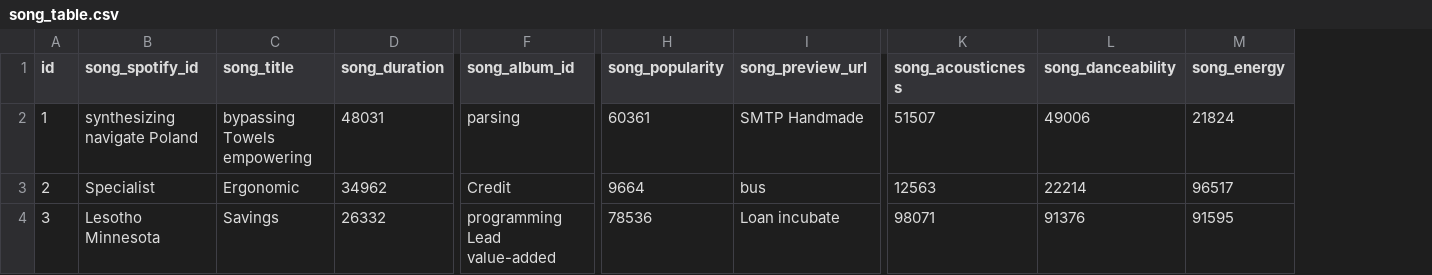
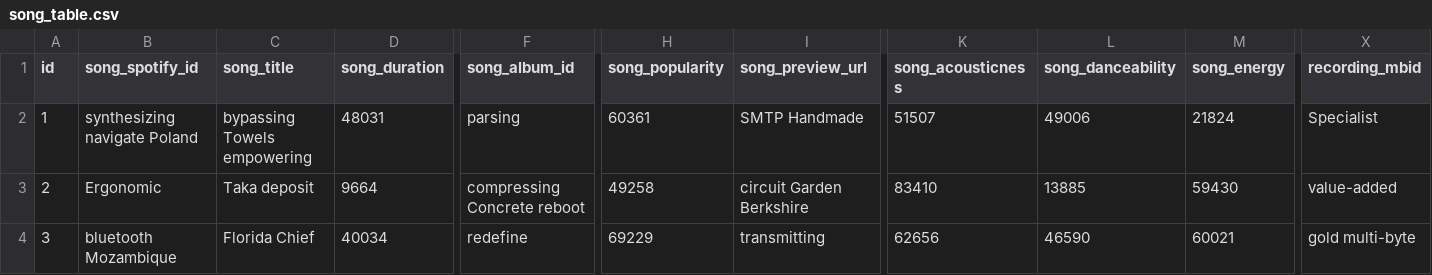
Before and after one commit to dcsp3/lowertones, a CSV file: src/main/resources/config/liquibase/fake-data/song_table.csv, drawn as a sheet; only a part is shown, gaps mark what is left out; the diff covers the shown part only; the diff names each change by its address in the sheet, - before the commit and + after, or states it on an @@ line.

```diff
--- a/src/main/resources/config/liquibase/fake-data/song_table.csv
+++ b/src/main/resources/config/liquibase/fake-data/song_table.csv
+column X (recording_mbid), rows 2-4: Specialist | value-added | gold multi-byte
-B3 (song_spotify_id): Specialist
+B3 (song_spotify_id): Ergonomic
-C3 (song_title): Ergonomic
+C3 (song_title): Taka deposit
-D3 (song_duration): 34962
+D3 (song_duration): 9664
-F3 (song_album_id): Credit
+F3 (song_album_id): compressing Concrete reboot
-H3 (song_popularity): 9664
+H3 (song_popularity): 49258
-I3 (song_preview_url): bus
+I3 (song_preview_url): circuit Garden Berkshire
-K3 (song_acousticness): 12563
+K3 (song_acousticness): 83410
-L3 (song_danceability): 22214
+L3 (song_danceability): 13885
-M3 (song_energy): 96517
+M3 (song_energy): 59430
-B4 (song_spotify_id): Lesotho Minnesota
+B4 (song_spotify_id): bluetooth Mozambique
-C4 (song_title): Savings
+C4 (song_title): Florida Chief
-D4 (song_duration): 26332
+D4 (song_duration): 40034
-F4 (song_album_id): programming Lead value-added
+F4 (song_album_id): redefine
-H4 (song_popularity): 78536
+H4 (song_popularity): 69229
-I4 (song_preview_url): Loan incubate
+I4 (song_preview_url): transmitting
-K4 (song_acousticness): 98071
+K4 (song_acousticness): 62656
-L4 (song_danceability): 91376
+L4 (song_danceability): 46590
-M4 (song_energy): 91595
+M4 (song_energy): 60021
```
Also changed, not shown: 1 added row, 1 removed row and 119 edited cells elsewhere in this file, src/main/resources/config/liquibase/fake-data/artists_tableOLD.csv, 28 other files.
